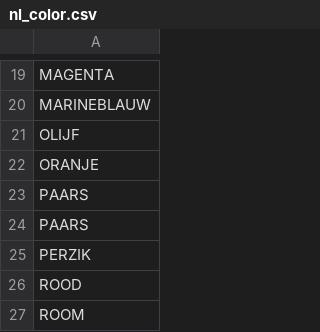
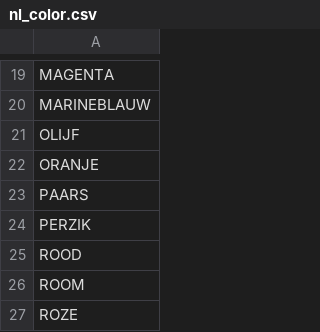
Before and after one commit to tsegall/fta, a CSV file: types/src/main/resources/reference/nl_color.csv, drawn as a sheet; only a part is shown, gaps mark what is left out; the shorter side is filled out with more unchanged rows.

```diff
--- a/types/src/main/resources/reference/nl_color.csv
+++ b/types/src/main/resources/reference/nl_color.csv
@@ -23,3 +23,2 @@ ORANJE
 PAARS
-PAARS
 PERZIK
```
Also changed, not shown: types/src/main/resources/reference/es_color.csv, types/src/main/resources/reference/es_countries.csv, 28 other files.
